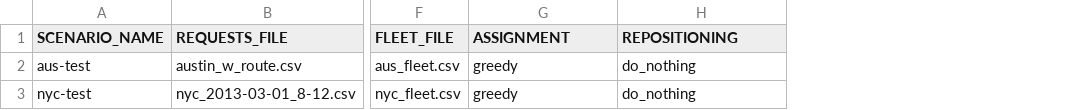
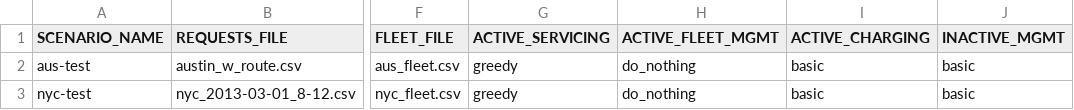
Before and after one commit to NREL/hive, a CSV file: inputs/scenario_generator.csv, drawn as a sheet; only a part is shown, gaps mark what is left out; the diff names each change by its address in the sheet, - before the commit and + after, or states it on an @@ line.

Commit message:
Adding new dispatcher modules to scenario generator.

```diff
--- a/inputs/scenario_generator.csv
+++ b/inputs/scenario_generator.csv
+column I (ACTIVE_CHARGING), rows 2-3: basic | basic
+column J (INACTIVE_MGMT), rows 2-3: basic | basic
-G1: ASSIGNMENT
+G1: ACTIVE_SERVICING
-H1: REPOSITIONING
+H1: ACTIVE_FLEET_MGMT
```
Also changed, not shown: 5 other files.
